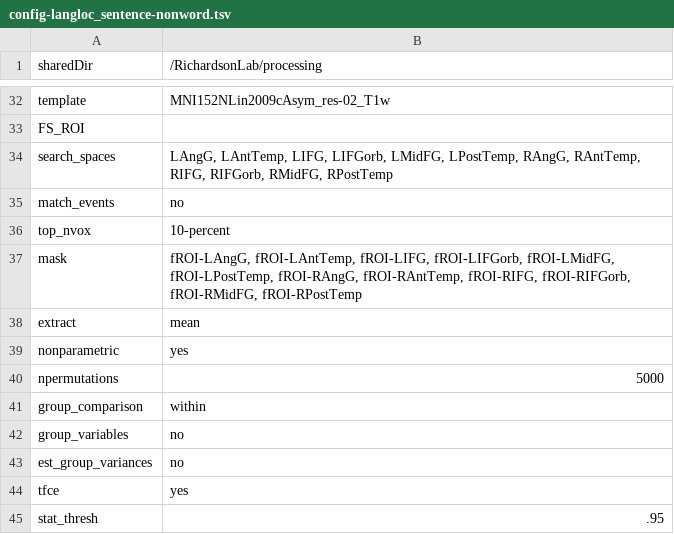
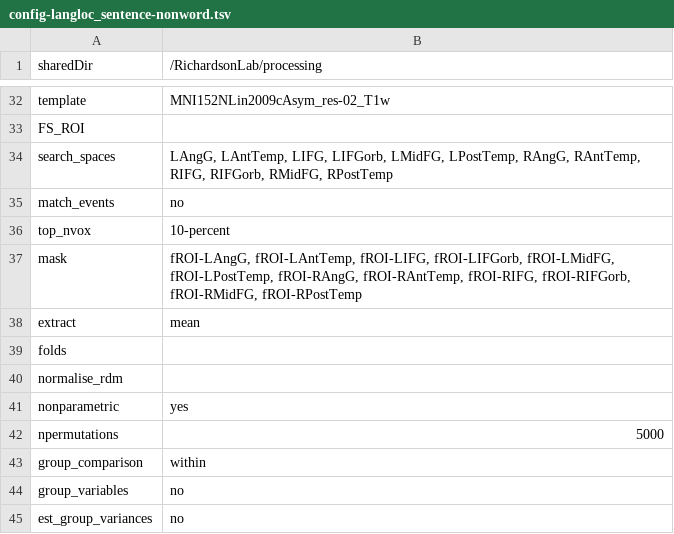
Before and after one commit to hrichardsonlab/fmri-analysis, a TSV file: files/config_files/config-langloc_sentence-nonword.tsv, drawn as a sheet; only a part is shown, gaps mark what is left out; the shorter side is filled out with more unchanged rows.

```diff
--- a/files/config_files/config-langloc_sentence-nonword.tsv
+++ b/files/config_files/config-langloc_sentence-nonword.tsv
@@ -38,2 +38,4 @@ mask	fROI-LAngG, fROI-LAntTemp, fROI-LIFG, fROI-LIFGorb, fROI-LMidFG, fROI-LPost
 extract	mean
+folds	
+normalise_rdm	
 nonparametric	yes
```
Also changed, not shown: files/config_files/config-mnm_mental-physical.tsv, files/config_files/config-mnm_mental-social.tsv, 3 other files.
